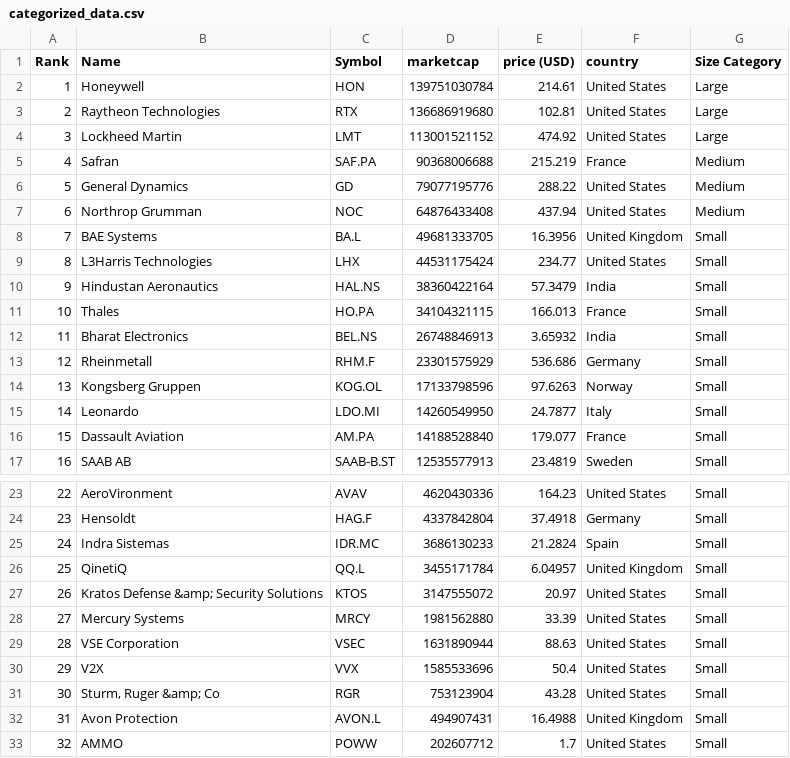
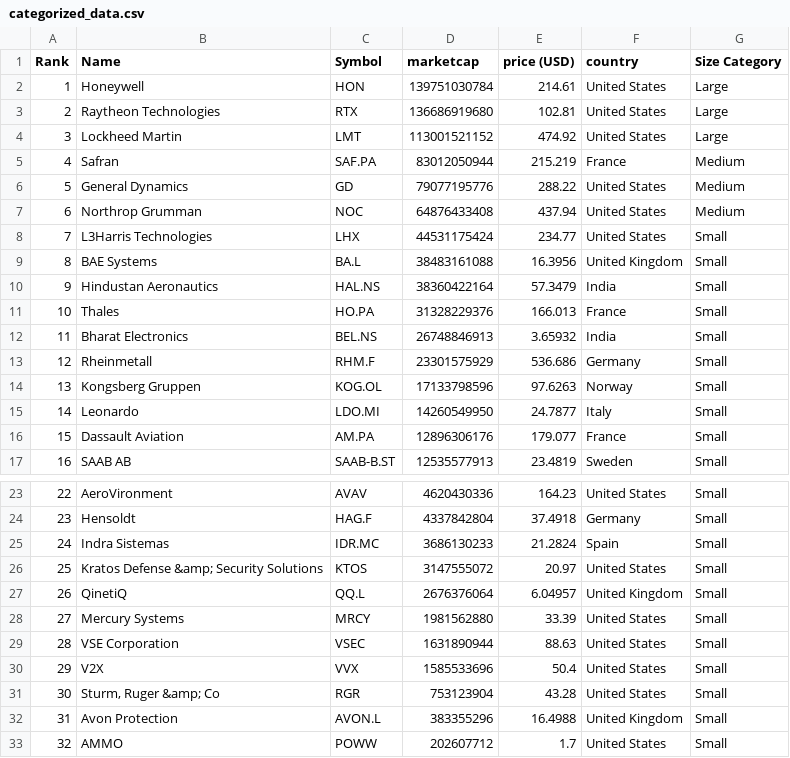
Before and after one commit to carmeloezequiel/taller, a CSV file: categorized_data.csv, drawn as a sheet; only a part is shown, gaps mark what is left out.

```diff
--- a/categorized_data.csv
+++ b/categorized_data.csv
@@ -4,9 +4,9 @@ Rank,Name,Symbol,marketcap,price (USD),country,Size Category
 3,Lockheed Martin,LMT,113001521152,474.92,United States,Large
-4,Safran,SAF.PA,90368006688,215.219,France,Medium
+4,Safran,SAF.PA,83012050944,215.219,France,Medium
 5,General Dynamics,GD,79077195776,288.22,United States,Medium
 6,Northrop Grumman,NOC,64876433408,437.94,United States,Medium
-7,BAE Systems,BA.L,49681333705,16.3956,United Kingdom,Small
-8,L3Harris Technologies,LHX,44531175424,234.77,United States,Small
+7,L3Harris Technologies,LHX,44531175424,234.77,United States,Small
+8,BAE Systems,BA.L,38483161088,16.3956,United Kingdom,Small
 9,Hindustan Aeronautics,HAL.NS,38360422164,57.3479,India,Small
-10,Thales,HO.PA,34104321115,166.013,France,Small
+10,Thales,HO.PA,31328229376,166.013,France,Small
 11,Bharat Electronics,BEL.NS,26748846913,3.65932,India,Small
@@ -15,3 +15,3 @@ Rank,Name,Symbol,marketcap,price (USD),country,Size Category
 14,Leonardo,LDO.MI,14260549950,24.7877,Italy,Small
-15,Dassault Aviation,AM.PA,14188528840,179.077,France,Small
+15,Dassault Aviation,AM.PA,12896306176,179.077,France,Small
 16,SAAB AB,SAAB-B.ST,12535577913,23.4819,Sweden,Small
@@ -25,4 +25,4 @@ Rank,Name,Symbol,marketcap,price (USD),country,Size Category
 24,Indra Sistemas,IDR.MC,3686130233,21.2824,Spain,Small
-25,QinetiQ,QQ.L,3455171784,6.04957,United Kingdom,Small
-26,Kratos Defense &amp; Security Solutions,KTOS,3147555072,20.97,United States,Small
+25,Kratos Defense &amp; Security Solutions,KTOS,3147555072,20.97,United States,Small
+26,QinetiQ,QQ.L,2676376064,6.04957,United Kingdom,Small
 27,Mercury Systems,MRCY,1981562880,33.39,United States,Small
@@ -31,3 +31,3 @@ Rank,Name,Symbol,marketcap,price (USD),country,Size Category
 30,"Sturm, Ruger &amp; Co",RGR,753123904,43.28,United States,Small
-31,Avon Protection,AVON.L,494907431,16.4988,United Kingdom,Small
+31,Avon Protection,AVON.L,383355296,16.4988,United Kingdom,Small
 32,AMMO,POWW,202607712,1.7,United States,Small
```
Also changed, not shown: data.csv.
